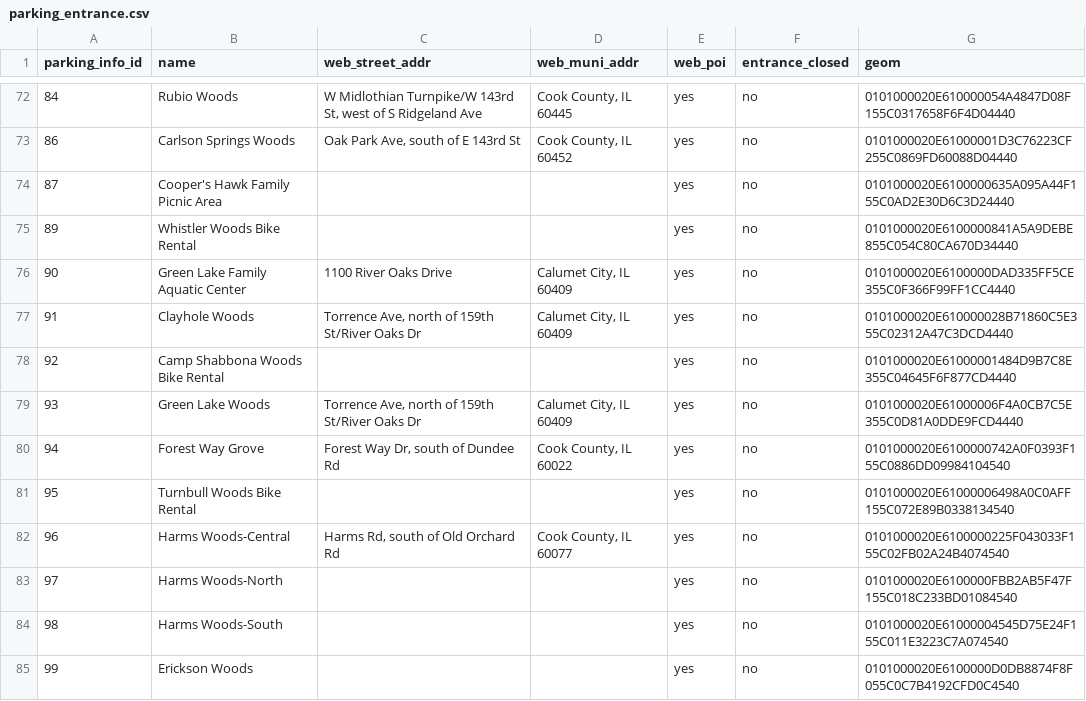
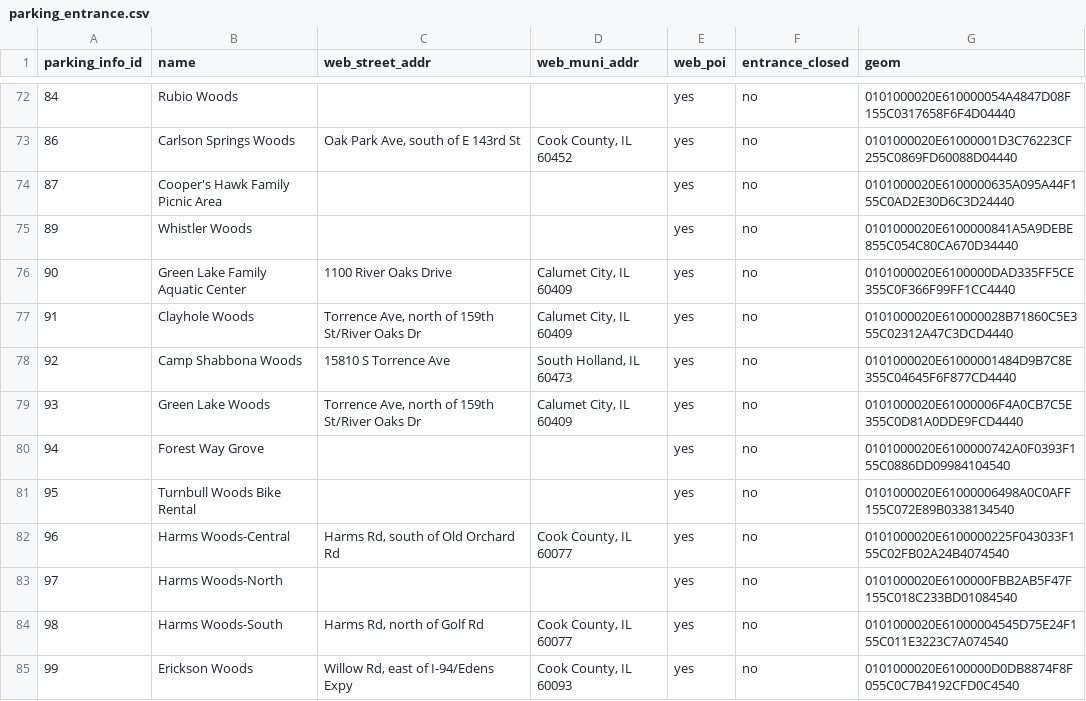
Before and after one commit to fpdcc/webmap_data_updates, a CSV file: map data/parking_entrance.csv, drawn as a sheet; only a part is shown, gaps mark what is left out; the diff covers the shown part only.

```diff
--- a/map data/parking_entrance.csv
+++ b/map data/parking_entrance.csv
@@ -72,10 +72,10 @@ parking_info_id,name,web_street_addr,web_muni_addr,web_poi,entrance_closed,geom
-84,Rubio Woods,"W Midlothian Turnpike/W 143rd St, west of S Ridgeland Ave","Cook County, IL 60445",yes,no,0101000020E610000054A4847D08F155C0317658F6F4D04440
+84,Rubio Woods,,,yes,no,0101000020E610000054A4847D08F155C0317658F6F4D04440
 86,Carlson Springs Woods,"Oak Park Ave, south of E 143rd St","Cook County, IL 60452",yes,no,0101000020E61000001D3C76223CF255C0869FD60088D04440
 87,Cooper's Hawk Family Picnic Area,,,yes,no,0101000020E6100000635A095A44F155C0AD2E30D6C3D24440
-89,Whistler Woods Bike Rental,,,yes,no,0101000020E6100000841A5A9DEBE855C054C80CA670D34440
+89,Whistler Woods,,,yes,no,0101000020E6100000841A5A9DEBE855C054C80CA670D34440
 90,Green Lake Family Aquatic Center,1100 River Oaks Drive,"Calumet City, IL 60409",yes,no,0101000020E6100000DAD335FF5CE355C0F366F99FF1CC4440
 91,Clayhole Woods,"Torrence Ave, north of 159th St/River Oaks Dr","Calumet City, IL 60409",yes,no,0101000020E610000028B71860C5E355C02312A47C3DCD4440
-92,Camp Shabbona Woods Bike Rental,,,yes,no,0101000020E61000001484D9B7C8E355C04645F6F877CD4440
+92,Camp Shabbona Woods,15810 S Torrence Ave,"South Holland, IL 60473",yes,no,0101000020E61000001484D9B7C8E355C04645F6F877CD4440
 93,Green Lake Woods,"Torrence Ave, north of 159th St/River Oaks Dr","Calumet City, IL 60409",yes,no,0101000020E61000006F4A0CB7C5E355C0D81A0DDE9FCD4440
-94,Forest Way Grove,"Forest Way Dr, south of Dundee Rd","Cook County, IL 60022",yes,no,0101000020E6100000742A0F0393F155C0886DD09984104540
+94,Forest Way Grove,,,yes,no,0101000020E6100000742A0F0393F155C0886DD09984104540
 95,Turnbull Woods Bike Rental,,,yes,no,0101000020E61000006498A0C0AFF155C072E89B0338134540
@@ -83,3 +83,3 @@ parking_info_id,name,web_street_addr,web_muni_addr,web_poi,entrance_closed,geom
 97,Harms Woods-North,,,yes,no,0101000020E6100000FBB2AB5F47F155C018C233BD01084540
-98,Harms Woods-South,,,yes,no,0101000020E61000004545D75E24F155C011E3223C7A074540
-99,Erickson Woods,,,yes,no,0101000020E6100000D0DB8874F8F055C0C7B4192CFD0C4540
+98,Harms Woods-South,"Harms Rd, north of Golf Rd","Cook County, IL 60077",yes,no,0101000020E61000004545D75E24F155C011E3223C7A074540
+99,Erickson Woods,"Willow Rd, east of I-94/Edens Expy","Cook County, IL 60093",yes,no,0101000020E6100000D0DB8874F8F055C0C7B4192CFD0C4540
```
Also changed, not shown: 86 edited cells elsewhere in this file, map data/activities.csv, map data/picnicgroves.csv, 8 other files.
